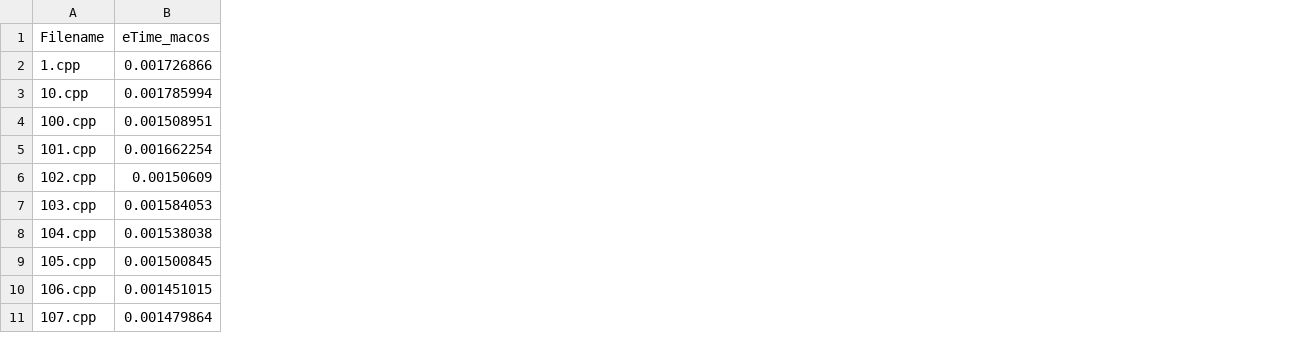
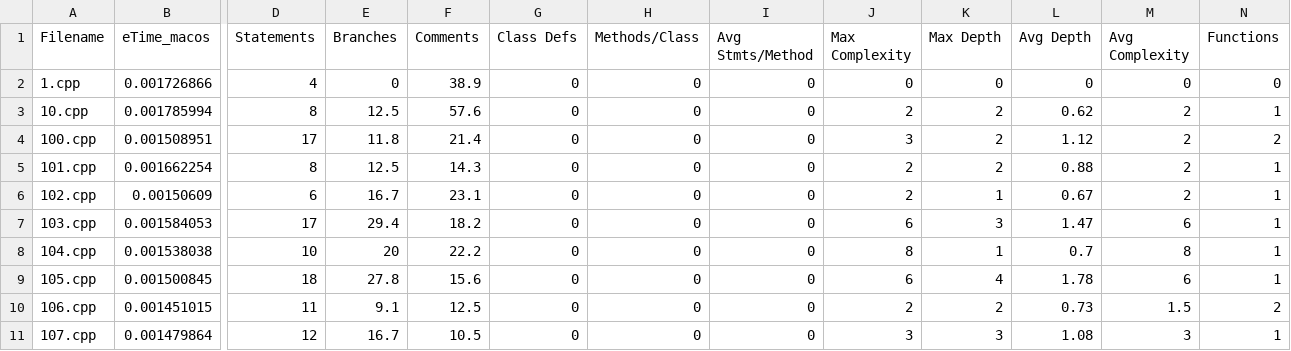
Before and after one commit to Vissan/Cost, a CSV file: OutCode/ReExp/TL/FL_eTime.csv, drawn as a sheet; only a part is shown, gaps mark what is left out; the diff names each change by its address in the sheet, - before the commit and + after, or states it on an @@ line.

```diff
--- a/OutCode/ReExp/TL/FL_eTime.csv
+++ b/OutCode/ReExp/TL/FL_eTime.csv
+column D (Statements), rows 2-11: 4 | 8 | 17 | 8 | 6 | 17 | 10 | 18 | 11 | 12
+column E (Branches), rows 2-11: 0 | 12.5 | 11.8 | 12.5 | 16.7 | 29.4 | 20 | 27.8 | 9.1 | 16.7
+column F (Comments), rows 2-11: 38.9 | 57.6 | 21.4 | 14.3 | 23.1 | 18.2 | 22.2 | 15.6 | 12.5 | 10.5
+column G (Class Defs), rows 2-11: all 0
+column H (Methods/Class), rows 2-11: all 0
+column I (Avg Stmts/Method), rows 2-11: all 0
+column J (Max Complexity), rows 2-11: 0 | 2 | 3 | 2 | 2 | 6 | 8 | 6 | 2 | 3
+column K (Max Depth), rows 2-11: 0 | 2 | 2 | 2 | 1 | 3 | 1 | 4 | 2 | 3
+column L (Avg Depth), rows 2-11: 0 | 0.62 | 1.12 | 0.88 | 0.67 | 1.47 | 0.7 | 1.78 | 0.73 | 1.08
+column M (Avg Complexity), rows 2-11: 0 | 2 | 2 | 2 | 2 | 6 | 8 | 6 | 1.5 | 3
+column N (Functions), rows 2-11: 0 | 1 | 2 | 1 | 1 | 1 | 1 | 1 | 2 | 1
```
Also changed, not shown: 2 other files.
